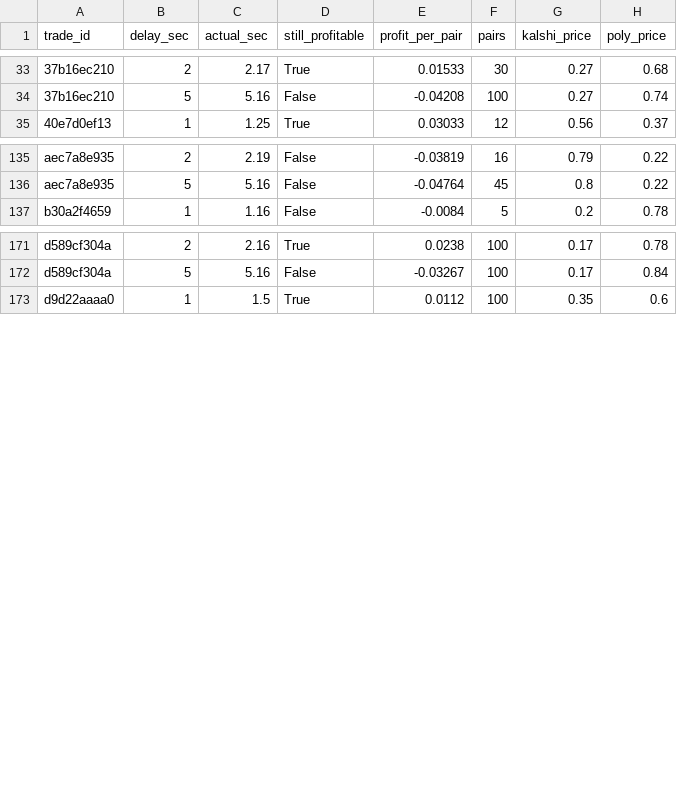
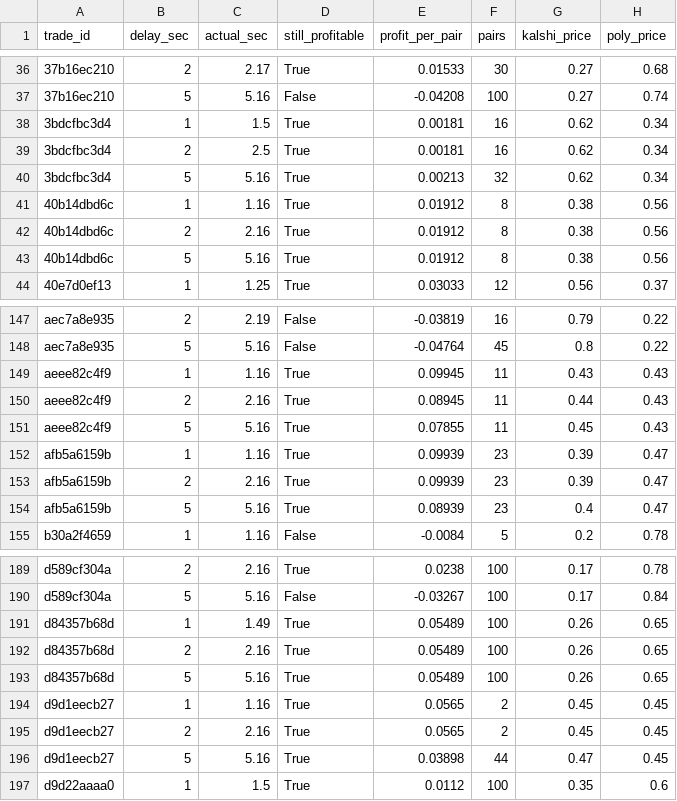
Before and after one commit to gwjp19/Garage-Band-Hedge-Fund, a CSV file: data/rechecks.csv, drawn as a sheet; only a part is shown, gaps mark what is left out; the diff covers the shown part only; the diff names each change by its address in the sheet, - before the commit and + after, or states it on an @@ line.

```diff
--- a/data/rechecks.csv
+++ b/data/rechecks.csv
+row 38: 3bdcfbc3d4 | 1 | 1.5 | True | 0.00181 | 16 | 0.62 | 0.34
+row 39: 3bdcfbc3d4 | 2 | 2.5 | True | 0.00181 | 16 | 0.62 | 0.34
+row 40: 3bdcfbc3d4 | 5 | 5.16 | True | 0.00213 | 32 | 0.62 | 0.34
+row 41: 40b14dbd6c | 1 | 1.16 | True | 0.01912 | 8 | 0.38 | 0.56
+row 42: 40b14dbd6c | 2 | 2.16 | True | 0.01912 | 8 | 0.38 | 0.56
+row 43: 40b14dbd6c | 5 | 5.16 | True | 0.01912 | 8 | 0.38 | 0.56
+row 149: aeee82c4f9 | 1 | 1.16 | True | 0.09945 | 11 | 0.43 | 0.43
+row 150: aeee82c4f9 | 2 | 2.16 | True | 0.08945 | 11 | 0.44 | 0.43
+row 151: aeee82c4f9 | 5 | 5.16 | True | 0.07855 | 11 | 0.45 | 0.43
+row 152: afb5a6159b | 1 | 1.16 | True | 0.09939 | 23 | 0.39 | 0.47
+row 153: afb5a6159b | 2 | 2.16 | True | 0.09939 | 23 | 0.39 | 0.47
+row 154: afb5a6159b | 5 | 5.16 | True | 0.08939 | 23 | 0.4 | 0.47
+row 191: d84357b68d | 1 | 1.49 | True | 0.05489 | 100 | 0.26 | 0.65
+row 192: d84357b68d | 2 | 2.16 | True | 0.05489 | 100 | 0.26 | 0.65
+row 193: d84357b68d | 5 | 5.16 | True | 0.05489 | 100 | 0.26 | 0.65
+row 194: d9d1eecb27 | 1 | 1.16 | True | 0.0565 | 2 | 0.45 | 0.45
+row 195: d9d1eecb27 | 2 | 2.16 | True | 0.0565 | 2 | 0.45 | 0.45
+row 196: d9d1eecb27 | 5 | 5.16 | True | 0.03898 | 44 | 0.47 | 0.45
```
Also changed, not shown: 6 added rows elsewhere in this file, data/gaps.csv, data/trades.csv, 2 other files.
